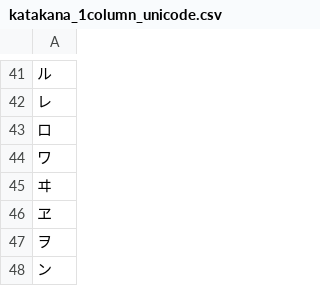
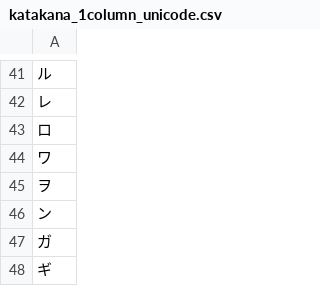
Before and after one commit to muranakar/LineConnectingGame, a CSV file: LineConnectingGame/katakana_1column_unicode.csv, drawn as a sheet; only a part is shown, gaps mark what is left out; the shorter side is filled out with more unchanged rows.

```diff
--- a/LineConnectingGame/katakana_1column_unicode.csv
+++ b/LineConnectingGame/katakana_1column_unicode.csv
@@ -44,4 +44,2 @@
 ワ
-ヰ
-ヱ
 ヲ
```
Also changed, not shown: LineConnectingGame/emoji.csv, 10 other files.
